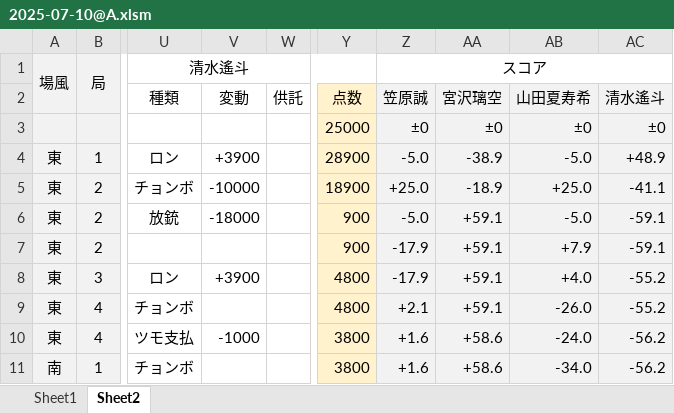
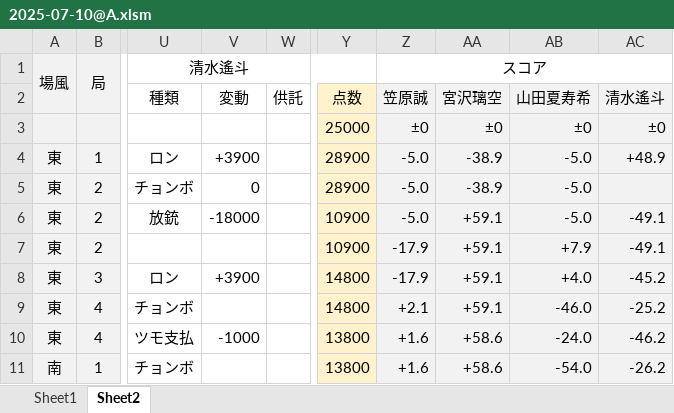
Before and after one commit to daicho/mahjong-club, an Excel workbook: 成績管理システム/対局/2025-07-10@A.xlsm, sheet Sheet2, drawn as a sheet; only a part is shown, gaps mark what is left out; values as stored, in another font and other column widths than the file's, no borders; conditional formats not drawn; the diff names each change by its address in the sheet, - before the commit and + after, or states it on an @@ line.

```diff
--- a/成績管理システム/対局/2025-07-10@A.xlsm (sheet Sheet2)
+++ b/成績管理システム/対局/2025-07-10@A.xlsm (sheet Sheet2)
-V5: -10000
+V5: 0
-Y5: 18900
+Y5: 28900
-Z5: +25.0
+Z5: -5.0
-AA5: -18.9
+AA5: -38.9
-AB5: +25.0
+AB5: -5.0
-AC5: -41.1
+AC5: (empty)
-Y6:Y7: 900
+Y6:Y7: 10900
-AC6:AC7: -59.1
+AC6:AC7: -49.1
-Y8:Y9: 4800
+Y8:Y9: 14800
-AC8: -55.2
+AC8: -45.2
-AB9: -26.0
+AB9: -46.0
-AC9: -55.2
+AC9: -25.2
-Y10:Y11: 3800
+Y10:Y11: 13800
-AC10: -56.2
+AC10: -46.2
-AB11: -34.0
+AB11: -54.0
-AC11: -56.2
+AC11: -26.2
```
Also changed, not shown: 1 other file.
